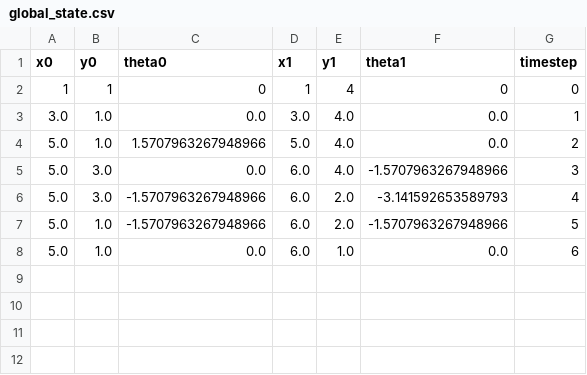
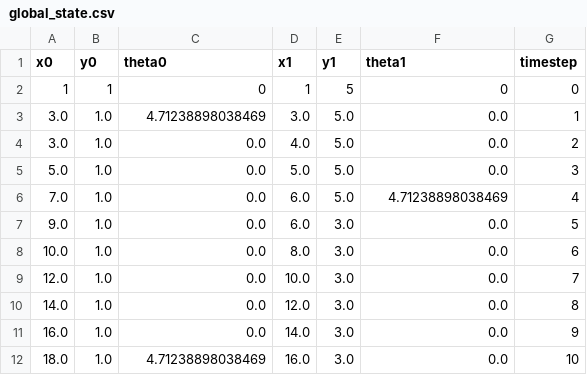
Before and after one commit to Enjayneering/motion-planning-using-sm-mcts, a CSV file: data/global_state.csv, drawn as a sheet.

```diff
--- a/data/global_state.csv
+++ b/data/global_state.csv
@@ -1,8 +1,12 @@
 x0,y0,theta0,x1,y1,theta1,timestep
-1,1,0,1,4,0,0
-3.0,1.0,0.0,3.0,4.0,0.0,1
-5.0,1.0,1.5707963267948966,5.0,4.0,0.0,2
-5.0,3.0,0.0,6.0,4.0,-1.5707963267948966,3
-5.0,3.0,-1.5707963267948966,6.0,2.0,-3.141592653589793,4
-5.0,1.0,-1.5707963267948966,6.0,2.0,-1.5707963267948966,5
-5.0,1.0,0.0,6.0,1.0,0.0,6
+1,1,0,1,5,0,0
+3.0,1.0,4.71238898038469,3.0,5.0,0.0,1
+3.0,1.0,0.0,4.0,5.0,0.0,2
+5.0,1.0,0.0,5.0,5.0,0.0,3
+7.0,1.0,0.0,6.0,5.0,4.71238898038469,4
+9.0,1.0,0.0,6.0,3.0,0.0,5
+10.0,1.0,0.0,8.0,3.0,0.0,6
+12.0,1.0,0.0,10.0,3.0,0.0,7
+14.0,1.0,0.0,12.0,3.0,0.0,8
+16.0,1.0,0.0,14.0,3.0,0.0,9
+18.0,1.0,4.71238898038469,16.0,3.0,0.0,10
```
Also changed, not shown: 38 other files.
